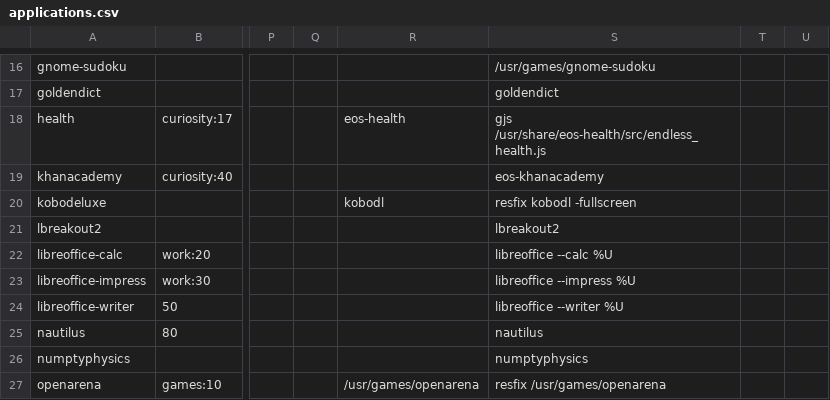
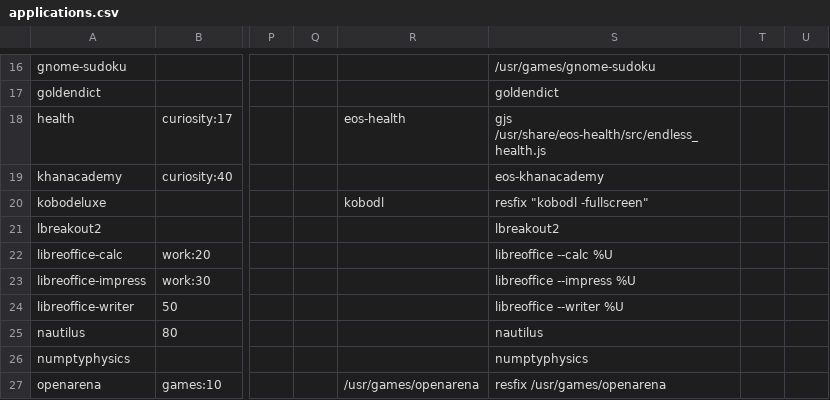
Before and after one commit to endlessm/eos-theme, a CSV file: desktop/applications.csv, drawn as a sheet; only a part is shown, gaps mark what is left out; the diff names each change by its address in the sheet, - before the commit and + after, or states it on an @@ line.

Commit message:
Enclose kobodl command between quotes
As kobodl gets a parameter ("-fullscreen") without a double dash, resfix application thinks it's a gjs parameter, instead a kobodl one.

Enclosing the command and parameter between double quotes fixes the problem.

[endlessm/eos-shell#723]

```diff
--- a/desktop/applications.csv
+++ b/desktop/applications.csv
-S20: resfix kobodl -fullscreen
+S20: resfix "kobodl -fullscreen"
```
